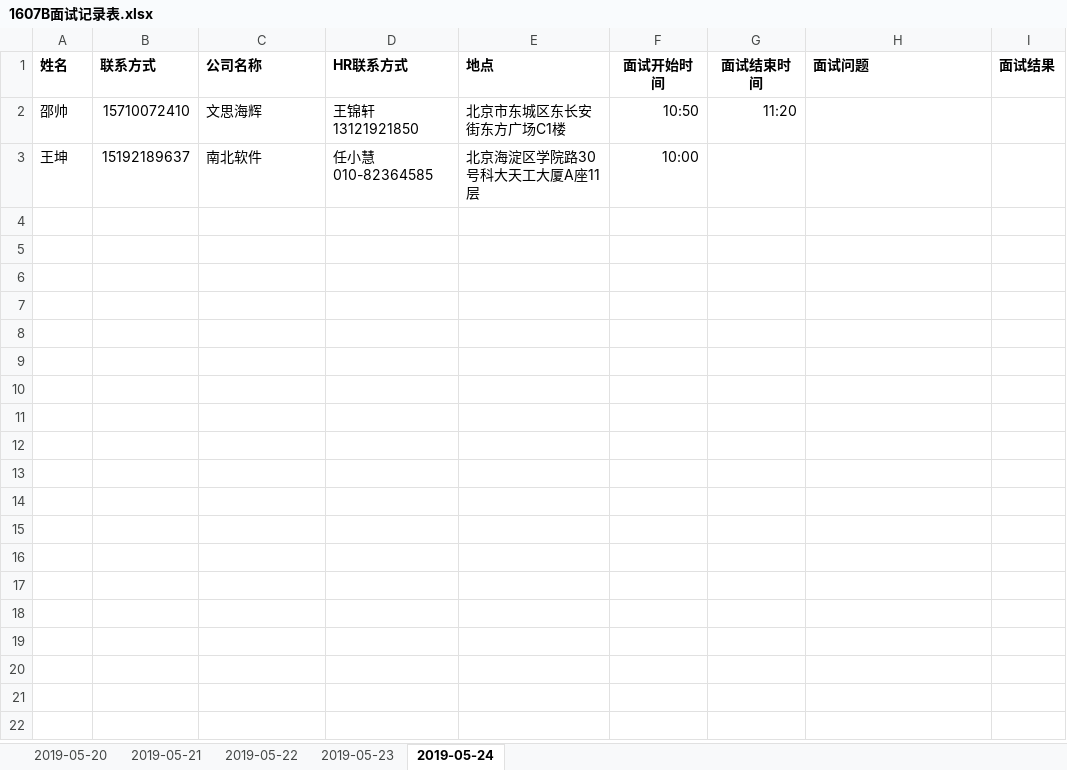
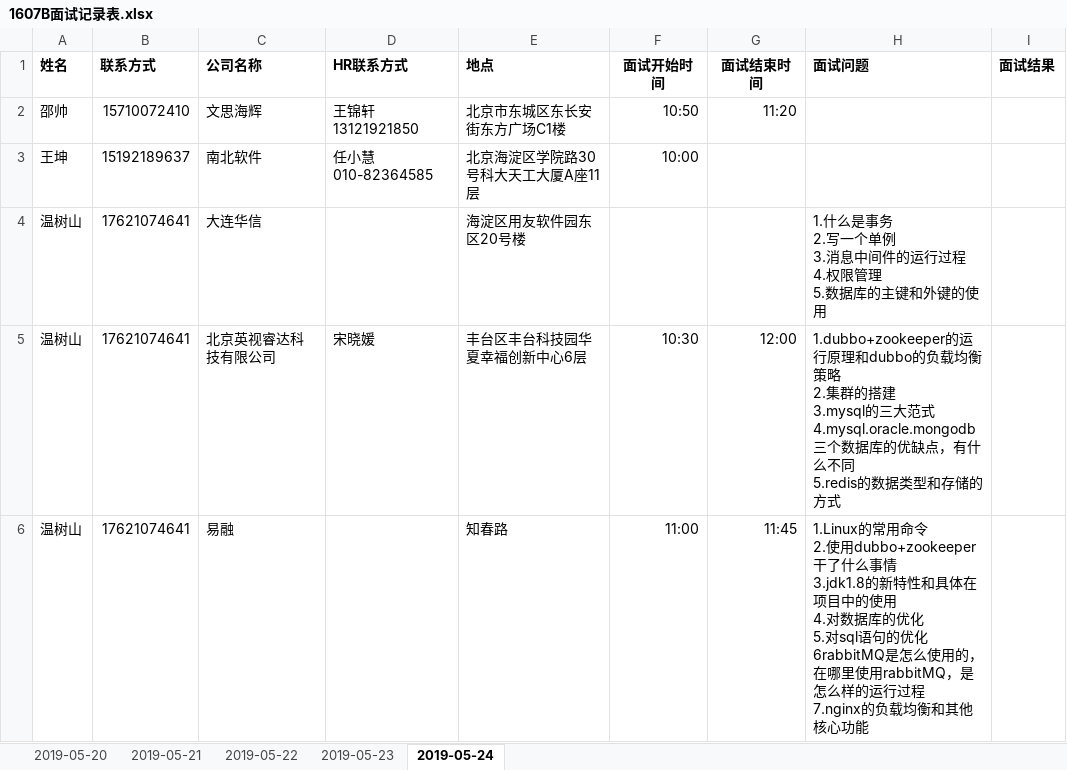
Before and after one commit to glc666/1607B, an Excel workbook: 1607B面试记录表.xlsx, sheet 2019-05-24, drawn as a sheet; values as stored, in another font and other column widths than the file's, no borders; ↵ is a line break in a cell; the diff names each change by its address in the sheet, - before the commit and + after, or states it on an @@ line.

Commit message:
易融云创

```diff
--- a/1607B面试记录表.xlsx (sheet 2019-05-24)
+++ b/1607B面试记录表.xlsx (sheet 2019-05-24)
+row 4: 温树山 | 17621074641 | 大连华信 |  | 海淀区用友软件园东区20号楼 |  |  | 1.什么是事务 ↵ 2.写一个单例 ↵ 3.消息中间件的运行过程 ↵ 4.权限管理 ↵ 5.数据库的主键和外键的使用
+row 5: 温树山 | 17621074641 | 北京英视睿达科技有限公司 | 宋晓媛 | 丰台区丰台科技园华夏幸福创新中心6层 | 10:30 | 12:00 | 1.dubbo+zookeeper的运行原理和dubbo的负载均衡策略 ↵ 2.集群的搭建 ↵ 3.mysql的三大范式 ↵ 4.mysql.oracle.mongodb三个数据库的优缺点，有什么不同 ↵ 5.redis的数据类型和存储的方式
+row 6: 温树山 | 17621074641 | 易融 |  | 知春路 | 11:00 | 11:45 | 1.Linux的常用命令 ↵ 2.使用dubbo+zookeeper干了什么事情 ↵ 3.jdk1.8的新特性和具体在项目中的使用 ↵ 4.对数据库的优化 ↵ 5.对sql语句的优化 ↵ 6rabbitMQ是怎么使用的，在哪里使用rabbitMQ，是怎么样的运行过程 ↵ 7.nginx的负载均衡和其他核心功能
```
